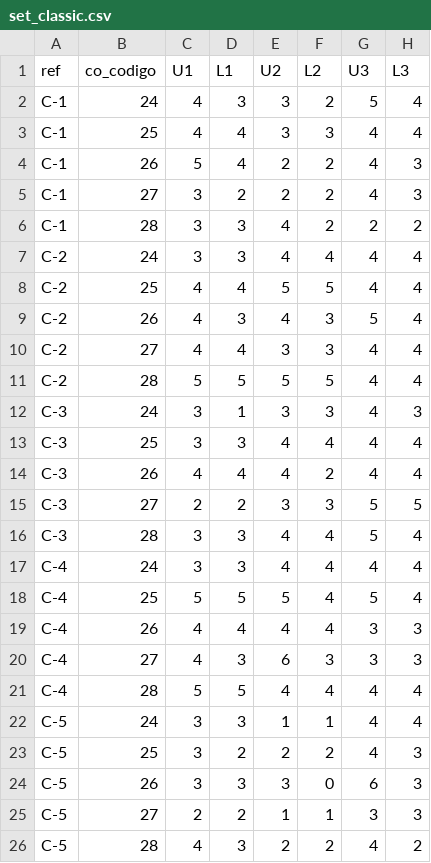
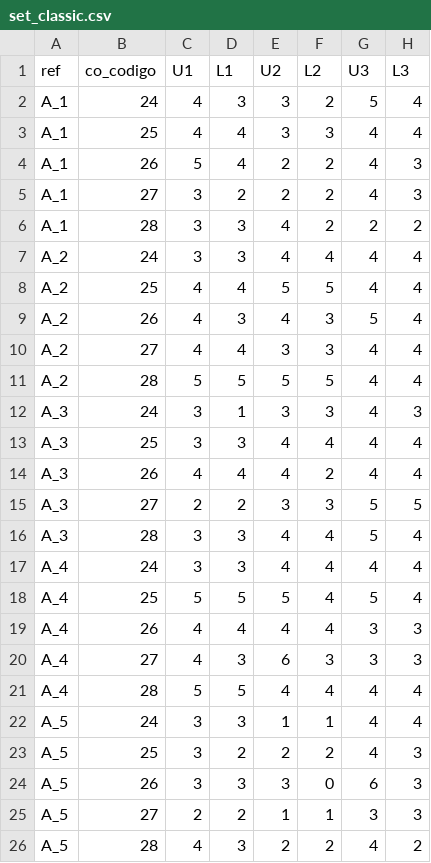
Before and after one commit to rosanamontes/Teranga.Go, a CSV file: mod/hflts/samples/set_classic.csv, drawn as a sheet; only a part is shown; the diff names each change by its address in the sheet, - before the commit and + after, or states it on an @@ line.

Commit message:
Data sets parsed can be exported to latex table automatically

```diff
--- a/mod/hflts/samples/set_classic.csv
+++ b/mod/hflts/samples/set_classic.csv
-A2:A6 (ref): C-1
+A2:A6 (ref): A_1
-A7:A11 (ref): C-2
+A7:A11 (ref): A_2
-A12:A16 (ref): C-3
+A12:A16 (ref): A_3
-A17:A21 (ref): C-4
+A17:A21 (ref): A_4
-A22:A26 (ref): C-5
+A22:A26 (ref): A_5
```
Also changed, not shown: 2 other files.
